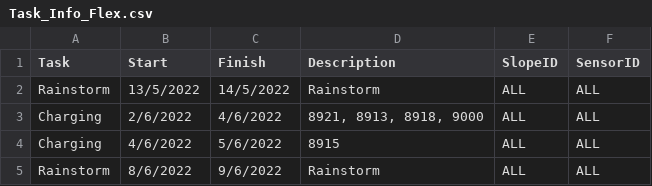
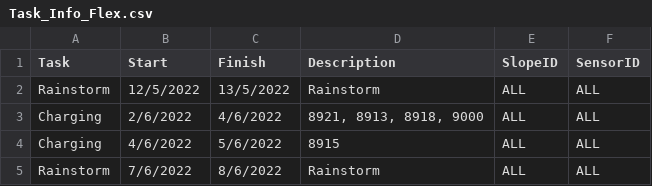
Before and after one commit to treestuff/DataFiles, a CSV file: Task_Info_Flex.csv, drawn as a sheet.

```diff
--- a/Task_Info_Flex.csv
+++ b/Task_Info_Flex.csv
@@ -1,5 +1,5 @@
 Task,Start,Finish,Description,SlopeID,SensorID
-Rainstorm,13/5/2022,14/5/2022,Rainstorm,ALL,ALL
+Rainstorm,12/5/2022,13/5/2022,Rainstorm,ALL,ALL
 Charging ,2/6/2022,4/6/2022,"8921, 8913, 8918, 9000",ALL,ALL
 Charging ,4/6/2022,5/6/2022,8915,ALL,ALL
-Rainstorm,8/6/2022,9/6/2022,Rainstorm,ALL,ALL
+Rainstorm,7/6/2022,8/6/2022,Rainstorm,ALL,ALL
```
Also changed, not shown: 1 other file.
